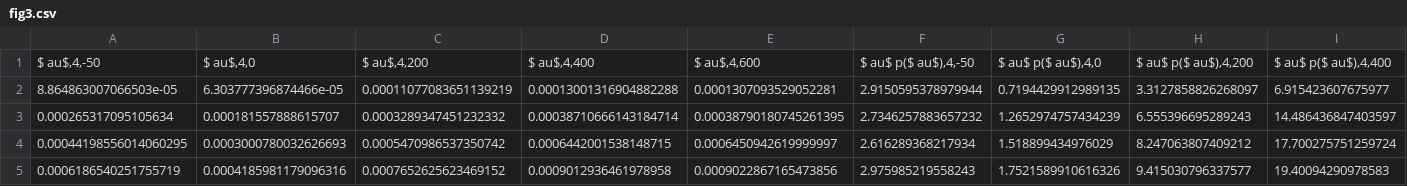
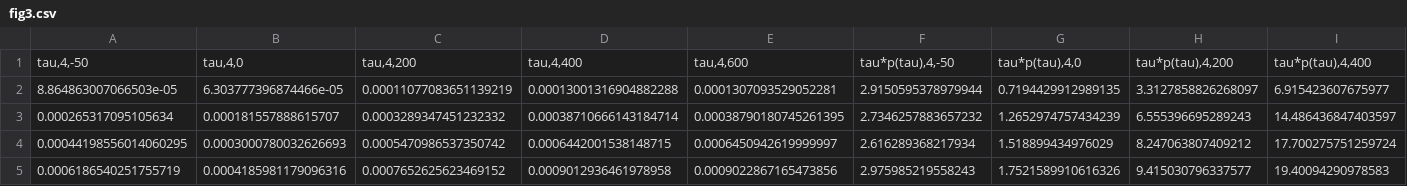
Before and after one commit to YinXin1990/WRF-LES-DustDeposition, a CSV file: data/fig3.csv, drawn as a sheet; only a part is shown; removed rows and columns are numbered as before the commit, all else as after; rows hold the shown columns only; the diff names each change by its address in the sheet, - before the commit and + after, or states it on an @@ line.

Commit message:
Add files via upload

```diff
--- a/data/fig3.csv
+++ b/data/fig3.csv
-row 1: $ au$,4,-50 | $ au$,4,0 | $ au$,4,200 | $ au$,4,400 | $ au$,4,600 | $ au$ p($ au$),4,-50 | $ au$ p($ au$),4,0 | $ au$ p($ au$),4,200 | $ au$ p($ au$),4,400
+row 1: tau,4,-50 | tau,4,0 | tau,4,200 | tau,4,400 | tau,4,600 | tau*p(tau),4,-50 | tau*p(tau),4,0 | tau*p(tau),4,200 | tau*p(tau),4,400
```
